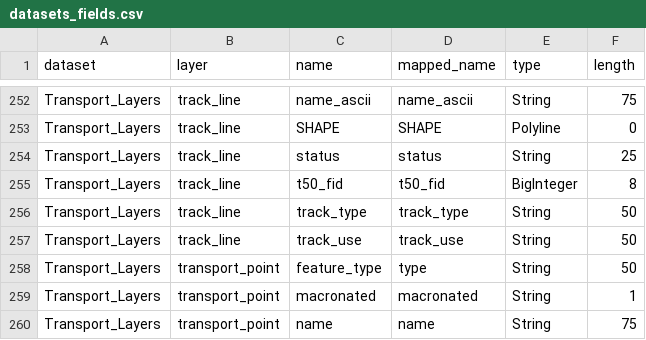
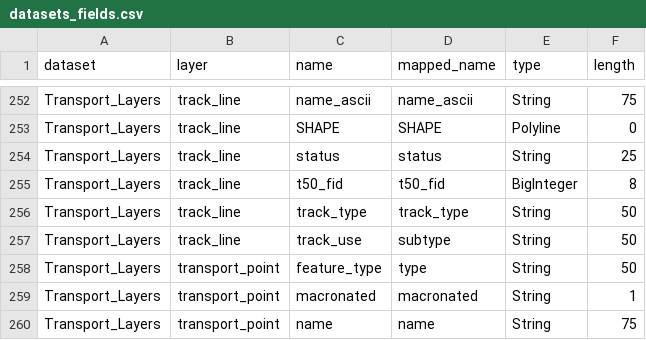
Before and after one commit to linz/topographic-system, a CSV file: packages/data/nztopo50/import/core/datasets_fields.csv, drawn as a sheet; only a part is shown, gaps mark what is left out.

```diff
--- a/packages/data/nztopo50/import/core/datasets_fields.csv
+++ b/packages/data/nztopo50/import/core/datasets_fields.csv
@@ -256,3 +256,3 @@ Transport_Layers,track_line,t50_fid,t50_fid,BigInteger,8
 Transport_Layers,track_line,track_type,track_type,String,50
-Transport_Layers,track_line,track_use,track_use,String,50
+Transport_Layers,track_line,track_use,subtype,String,50
 Transport_Layers,transport_point,feature_type,type,String,50
```
Also changed, not shown: 2 other files.
